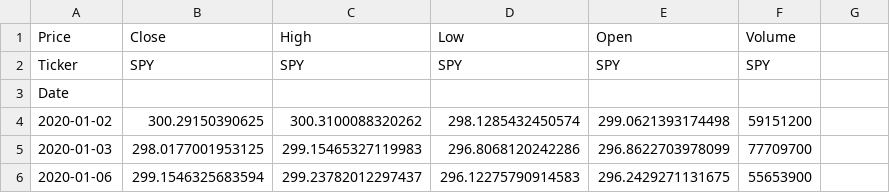
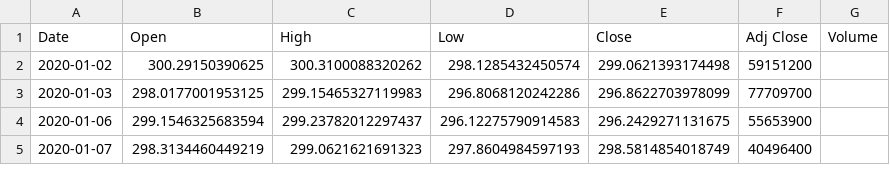
Before and after one commit to isharma7/DSC-Stock-Prediction-W25, a CSV file: data/SPY.csv, drawn as a sheet; only a part is shown; the shorter side is filled out with more unchanged rows.

```diff
--- a/data/SPY.csv
+++ b/data/SPY.csv
@@ -1,4 +1,2 @@
-Price,Close,High,Low,Open,Volume
-Ticker,SPY,SPY,SPY,SPY,SPY
-Date,,,,,
+Date,Open,High,Low,Close,Adj Close,Volume
 2020-01-02,300.29150390625,300.3100088320262,298.1285432450574,299.0621393174498,59151200
```
Also changed, not shown: data/AAPL.csv, data/TSLA.csv, 3 other files.
